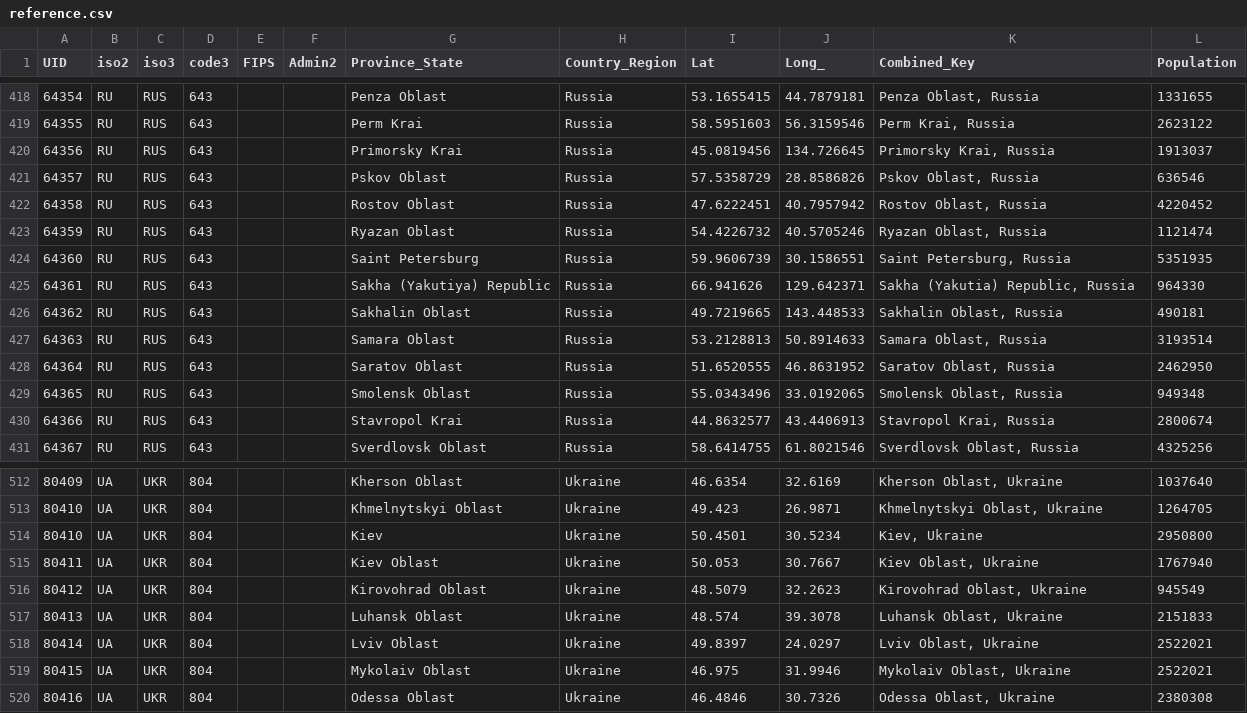
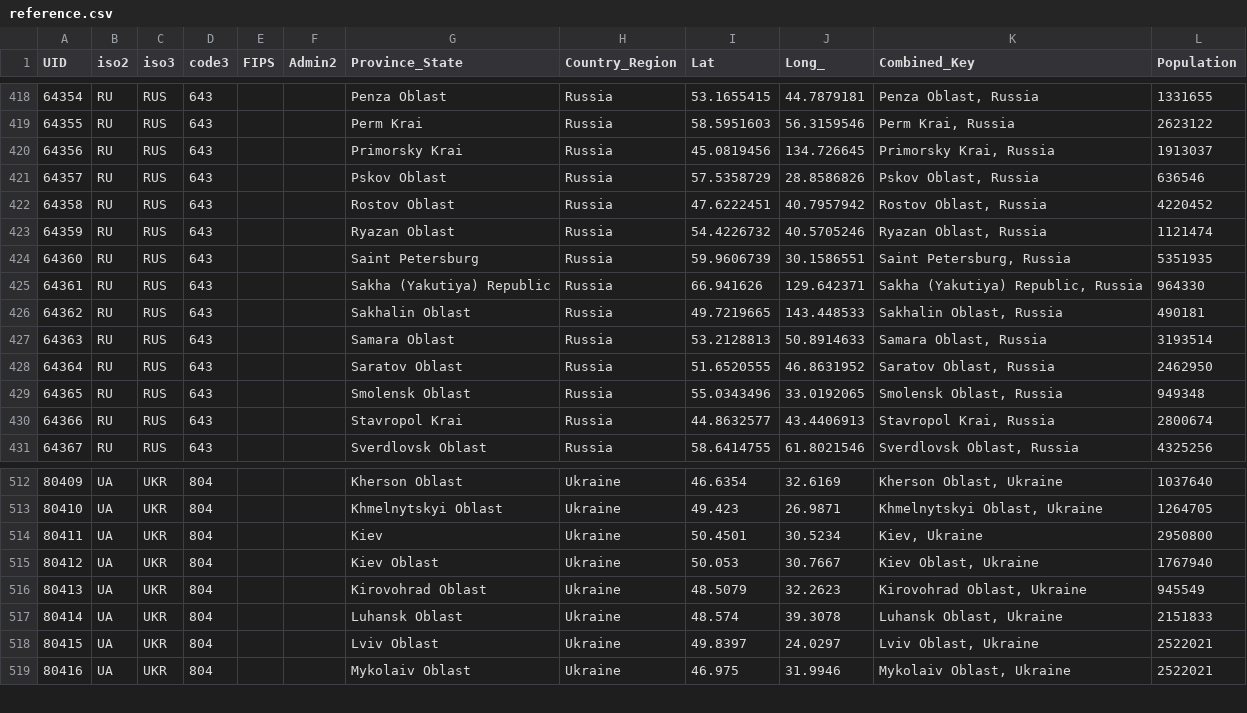
Before and after one commit to nikitasg/aws-forecast-covid19-poc, a CSV file: data/reference.csv, drawn as a sheet; only a part is shown, gaps mark what is left out; the diff covers the shown part only.

```diff
--- a/data/reference.csv
+++ b/data/reference.csv
@@ -424,3 +424,3 @@ UID,iso2,iso3,code3,FIPS,Admin2,Province_State,Country_Region,Lat,Long_,Combined
 64360,RU,RUS,643,,,Saint Petersburg,Russia,59.9606739,30.1586551,"Saint Petersburg, Russia",5351935
-64361,RU,RUS,643,,,Sakha (Yakutiya) Republic,Russia,66.941626,129.642371,"Sakha (Yakutia) Republic, Russia",964330
+64361,RU,RUS,643,,,Sakha (Yakutiya) Republic,Russia,66.941626,129.642371,"Sakha (Yakutiya) Republic, Russia",964330
 64362,RU,RUS,643,,,Sakhalin Oblast,Russia,49.7219665,143.448533,"Sakhalin Oblast, Russia",490181
@@ -513,8 +513,7 @@ UID,iso2,iso3,code3,FIPS,Admin2,Province_State,Country_Region,Lat,Long_,Combined
 80410,UA,UKR,804,,,Khmelnytskyi Oblast,Ukraine,49.423,26.9871,"Khmelnytskyi Oblast, Ukraine",1264705
-80410,UA,UKR,804,,,Kiev,Ukraine,50.4501,30.5234,"Kiev, Ukraine",2950800
-80411,UA,UKR,804,,,Kiev Oblast,Ukraine,50.053,30.7667,"Kiev Oblast, Ukraine",1767940
-80412,UA,UKR,804,,,Kirovohrad Oblast,Ukraine,48.5079,32.2623,"Kirovohrad Oblast, Ukraine",945549
-80413,UA,UKR,804,,,Luhansk Oblast,Ukraine,48.574,39.3078,"Luhansk Oblast, Ukraine",2151833
-80414,UA,UKR,804,,,Lviv Oblast,Ukraine,49.8397,24.0297,"Lviv Oblast, Ukraine",2522021
-80415,UA,UKR,804,,,Mykolaiv Oblast,Ukraine,46.975,31.9946,"Mykolaiv Oblast, Ukraine",2522021
-80416,UA,UKR,804,,,Odessa Oblast,Ukraine,46.4846,30.7326,"Odessa Oblast, Ukraine",2380308
+80411,UA,UKR,804,,,Kiev,Ukraine,50.4501,30.5234,"Kiev, Ukraine",2950800
+80412,UA,UKR,804,,,Kiev Oblast,Ukraine,50.053,30.7667,"Kiev Oblast, Ukraine",1767940
+80413,UA,UKR,804,,,Kirovohrad Oblast,Ukraine,48.5079,32.2623,"Kirovohrad Oblast, Ukraine",945549
+80414,UA,UKR,804,,,Luhansk Oblast,Ukraine,48.574,39.3078,"Luhansk Oblast, Ukraine",2151833
+80415,UA,UKR,804,,,Lviv Oblast,Ukraine,49.8397,24.0297,"Lviv Oblast, Ukraine",2522021
+80416,UA,UKR,804,,,Mykolaiv Oblast,Ukraine,46.975,31.9946,"Mykolaiv Oblast, Ukraine",2522021
```
Also changed, not shown: 1 added row and 55 edited cells elsewhere in this file, data/key-countries-pivoted.csv, data/worldwide-aggregated.csv, 3 other files.
